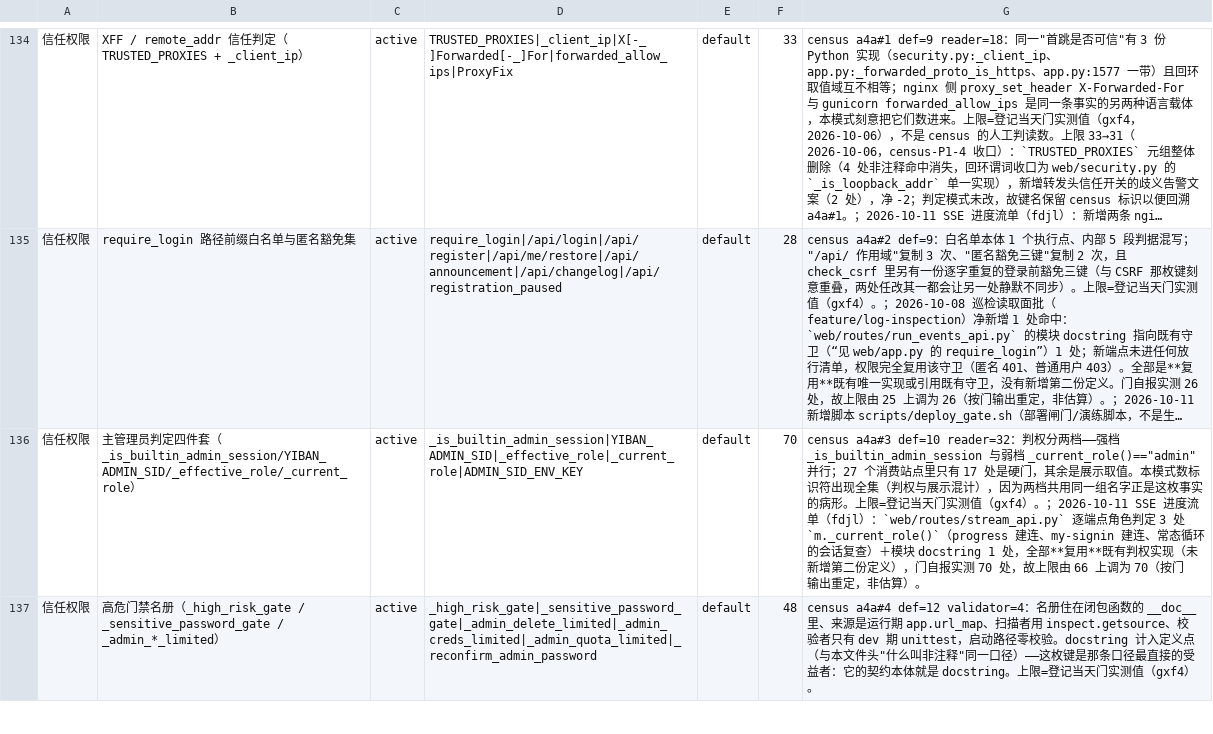
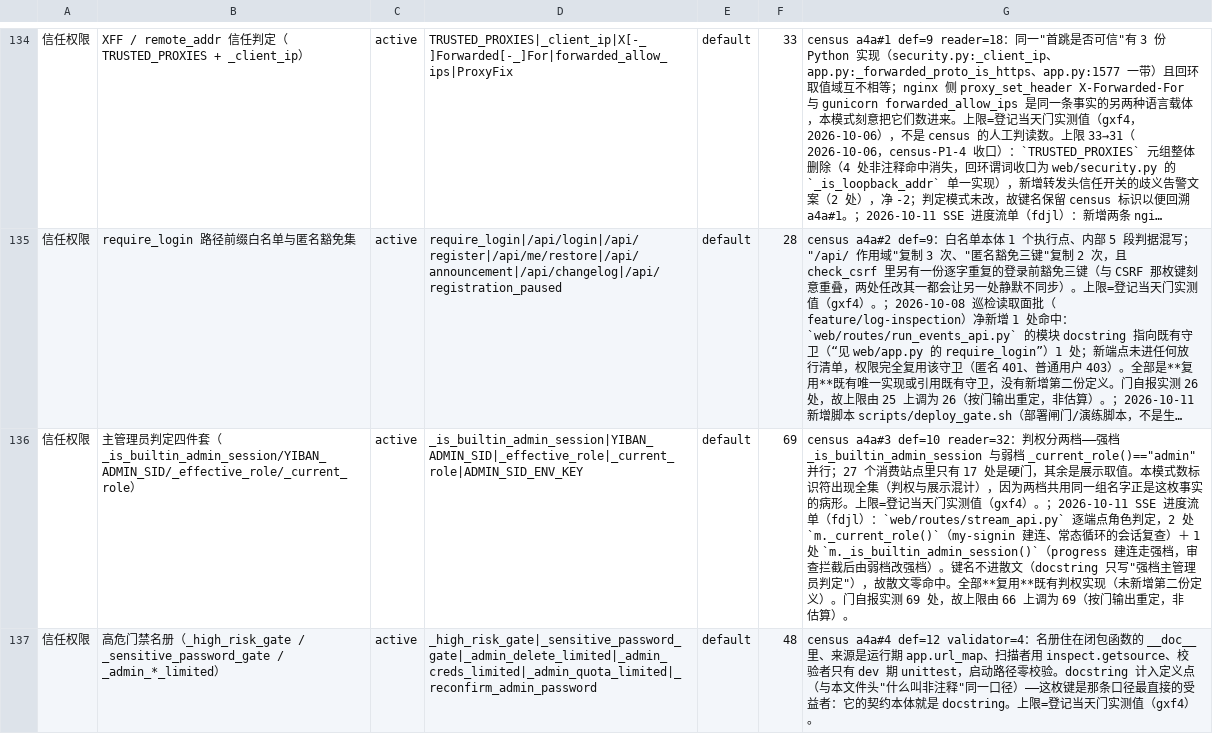
Before and after one commit to frostpolaris1/yiban-auto-sign, a TSV file: scripts/gate/shared-facts.tsv, drawn as a sheet; only a part is shown, gaps mark what is left out; long unchanged cells end in …; the diff covers the shown part only; the diff names each change by its address in the sheet, - before the commit and + after, or states it on an @@ line.

Commit message:
fix(web): 实时进度流授权收紧到强档＋两流连接预算分家（fdjl 复审）
审查拦截修复（1 high + 2 low）：
- [high] `/api/stream/progress` 缺权判据由弱档 `_current_role()` 改强档
  `_is_builtin_admin_session()`（与 `/api/scheduler/executors/progress` 同口径，
  见 settings_api.py）。注册管理员（users.role=admin）现得 403。TDD：先写守卫测试
  `test_registered_admin_progress_403` 在现代码上跑出红（200 != 403），再修转绿。
- [low] 两流连接预算分家：新增配置键 `YIBAN_SSE_USER_CONNECTIONS_MAX`（名册，
  缺省 10），管理员流仍用 `YIBAN_SSE_CONNECTIONS_MAX`。hub 的 `try_subscribe`
  把上限判定与订阅收进同一把锁（check-and-subscribe 原子化，消 TOCTOU），并按
  流别计数——一方占满不阻塞另一方（125 §6.3）。
- [low] `my-signin` docstring 补声明实际下发字段 `day` / `executor` /
  `executor_label`（均为公开标签，行为不改）。
- 名册随实测校正：主管理员 66→69、CSRF 24→29（散文不再抄键名，命中回落；与
  元测试"上限==实测"对齐）。

```diff
--- a/scripts/gate/shared-facts.tsv
+++ b/scripts/gate/shared-facts.tsv
-F136: 70
+F136: 69
-G136: …角色判定 3 处 `m._current_role()`（progress 建连、my-signin 建连、常态循环的会话复查）＋模块 docstring 1 处，全部**复用**既有判权实现（未新增第二份定义），门自报实测 70 处，故上限由 66 上调为 70（按门输…
+G136: …角色判定，2 处 `m._current_role()`（my-signin 建连、常态循环的会话复查）＋ 1 处 `m._is_builtin_admin_session()`（progress 建连走强档，审查拦截后由弱档改强档）。键名不进散文（docstring 只写"强档主管理员判定"），故散文零命中。全部**复用**既有判权实现（未新增第二份定义）。门自报实测 69 处，故上限由 66 上调为 69（按门输…
```
Also changed, not shown: 2 edited cells elsewhere in this file, 4 other files.
